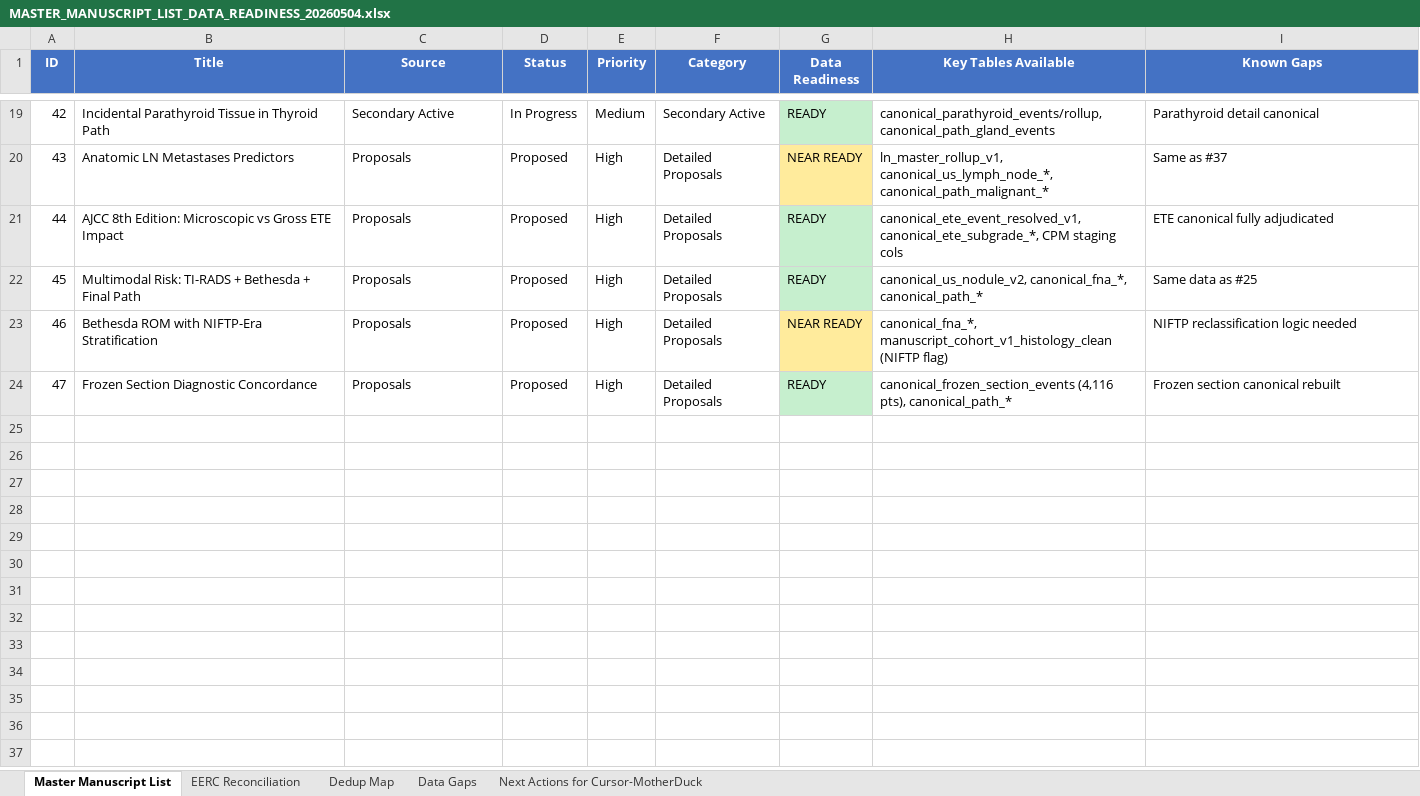
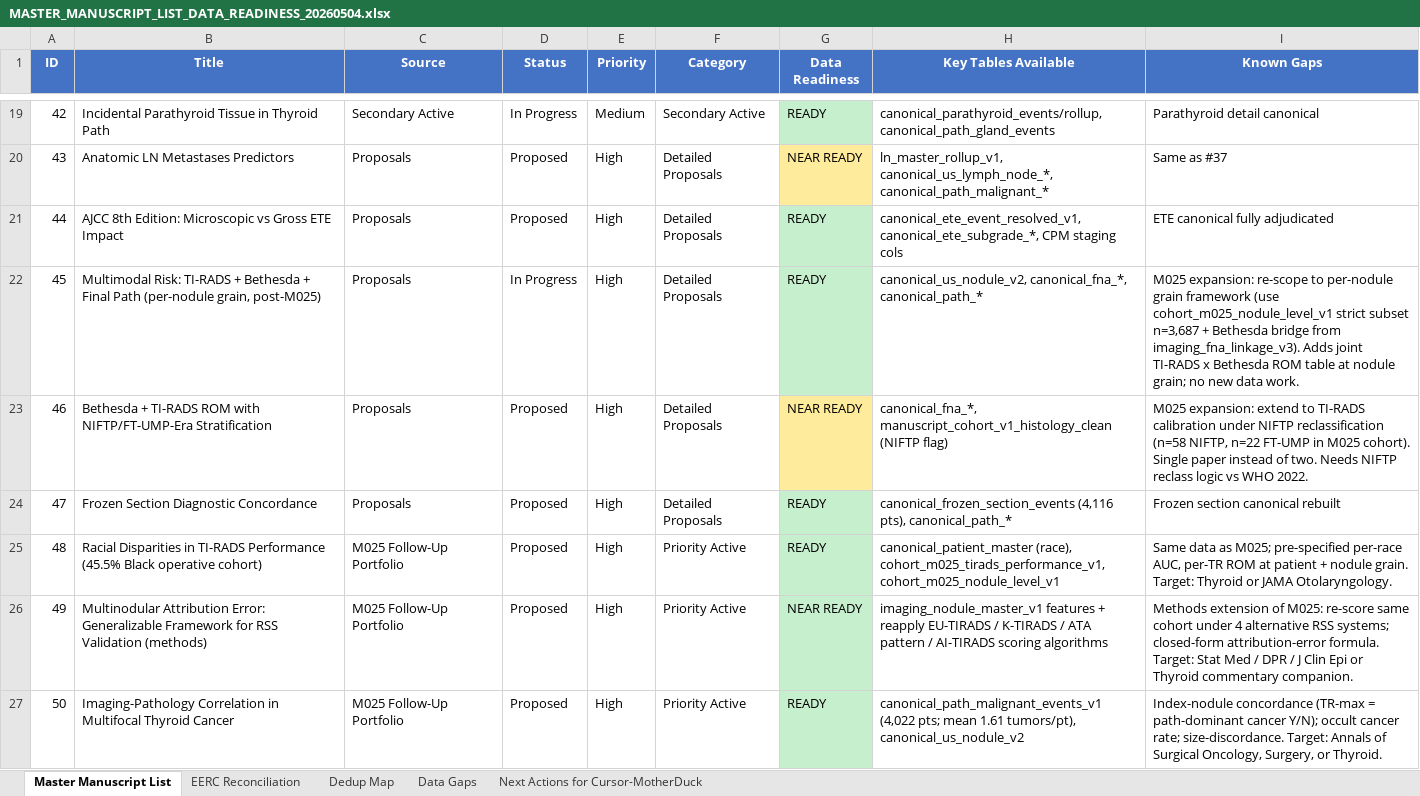
Before and after one commit to ry86pkqf74-rgb/THYROID_2026, an Excel workbook: MASTER_MANUSCRIPT_LIST_DATA_READINESS_20260504.xlsx, sheet Master Manuscript List, drawn as a sheet; only a part is shown, gaps mark what is left out; values as stored, in another font and other column widths than the file's, no borders; the diff covers the shown part only; the diff names each change by its address in the sheet, - before the commit and + after, or states it on an @@ line.

Commit message:
feat(M025): submission package + M048-M054 follow-up portfolio
M025 v2 (ACR TI-RADS Performance Study) submission-ready package:
- Full Thyroid manuscript (DOCX + markdown), title page, tables,
  figures with legends, cover letter, suggested reviewers, highlights,
  submission checklist, README.
- Figures 1-5 + Supp Figure S1 at 300 dpi PNG and vector PDF.
- Tables 1-4 + Supp Tables S1-S6 cross-validated against
  M025_tables_and_summary.xlsx.

Master manuscript list expansions:
- #45 (Multimodal Risk: TI-RADS + Bethesda + Final Path) re-scoped to
  per-nodule grain framework from M025.
- #46 (Bethesda ROM with NIFTP-Era) extended to also include TI-RADS
  calibration under NIFTP/FT-UMP reclassification.

New M025 follow-up portfolio (IDs 48-54) appended:
- M048 Racial disparities in TI-RADS performance (45.5% Black cohort)
- M049 Multinodular attribution error framework (methods)
- M050 Imaging-pathology correlation in multifocal thyroid cancer
- M051 TI-RADS in Hashimoto's / CLT background thyroid
- M052 LLM + structured-feature retrospective harmonization (methods)
- M053 ACR FNA-eligibility decision-curve analysis
- M054 Pre-/post-2017 era natural-experiment comparison

Provenance: thyroid_canonical_publication_v1_0 pub_v1_1 (2026-05-04);
mig_306 nodule spine; mig_307 / mig_307b analytic master tables.

```diff
--- a/MASTER_MANUSCRIPT_LIST_DATA_READINESS_20260504.xlsx (sheet Master Manuscript List)
+++ b/MASTER_MANUSCRIPT_LIST_DATA_READINESS_20260504.xlsx (sheet Master Manuscript List)
-B22 (Title): …Final Path
+B22 (Title): …Final Path (per-nodule grain, post-M025)
-D22 (Status): Proposed
+D22 (Status): In Progress
-I22 (Known Gaps): Same data as #25
+I22 (Known Gaps): M025 expansion: re-scope to per-nodule grain framework (use cohort_m025_nodule_level_v1 strict subset n=3,687 + Bethesda bridge from imaging_fna_linkage_v3). Adds joint TI-RADS x Bethesda ROM table at nodule grain; no new data work.
-B23 (Title): Bethesda ROM with NIFTP-Era Stratification
+B23 (Title): Bethesda + TI-RADS ROM with NIFTP/FT-UMP-Era Stratification
-I23 (Known Gaps): NIFTP reclassification logic needed
+I23 (Known Gaps): M025 expansion: extend to TI-RADS calibration under NIFTP reclassification (n=58 NIFTP, n=22 FT-UMP in M025 cohort). Single paper instead of two. Needs NIFTP reclass logic vs WHO 2022.
+row 25: 48 | Racial Disparities in TI-RADS Performance (45.5% Black operative cohort) | M025 Follow-Up Portfolio | Proposed | High | Priority Active | READY | canonical_patient_master (race), cohort_m025_tirads_performance_v1, cohort_m025_nodule_level_v1 | Same data as M025; pre-specified per-race AUC, per-TR ROM at patient + nodule grain. Target: Thyroid or JAMA Otolaryngology.
+row 26: 49 | Multinodular Attribution Error: Generalizable Framework for RSS Validation (methods) | M025 Follow-Up Portfolio | Proposed | High | Priority Active | NEAR READY | imaging_nodule_master_v1 features + reapply EU-TIRADS / K-TIRADS / ATA pattern / AI-TIRADS scoring algorithms | Methods extension of M025: re-score same cohort under 4 alternative RSS systems; closed-form attribution-error formula. Target: Stat Med / DPR / J Clin Epi or Thyroid commentary companion.
+row 27: 50 | Imaging-Pathology Correlation in Multifocal Thyroid Cancer | M025 Follow-Up Portfolio | Proposed | High | Priority Active | READY | canonical_path_malignant_events_v1 (4,022 pts; mean 1.61 tumors/pt), canonical_us_nodule_v2 | Index-nodule concordance (TR-max = path-dominant cancer Y/N); occult cancer rate; size-discordance. Target: Annals of Surgical Oncology, Surgery, or Thyroid.
```
Also changed, not shown: 6 added rows elsewhere in this sheet, 30 other files.
